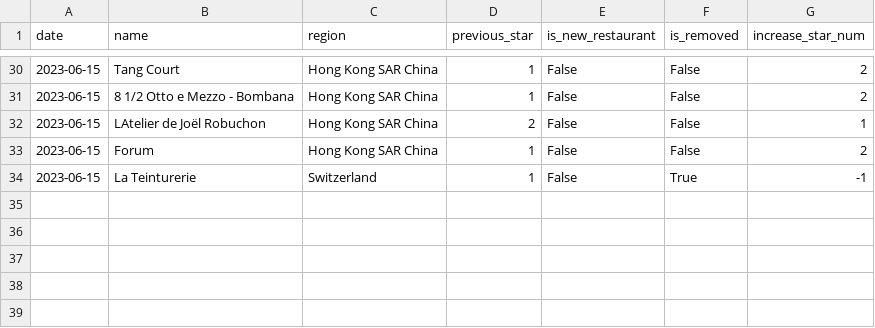
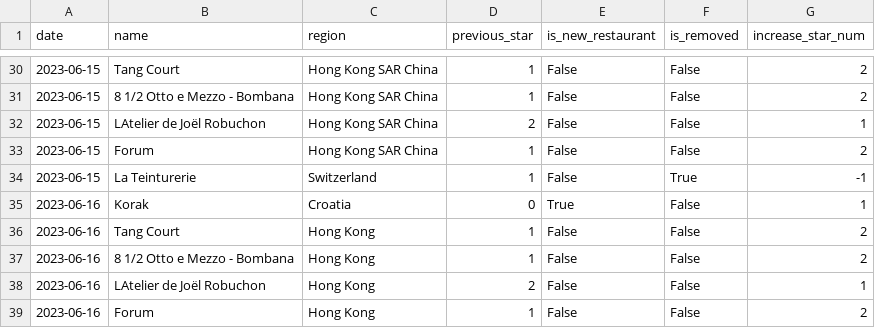
Before and after one commit to dunkevid/michelin-star-data, a CSV file: data/change_logs.csv, drawn as a sheet; only a part is shown, gaps mark what is left out; the diff names each change by its address in the sheet, - before the commit and + after, or states it on an @@ line.

```diff
--- a/data/change_logs.csv
+++ b/data/change_logs.csv
+row 35: 2023-06-16 | Korak | Croatia | 0 | True | False | 1
+row 36: 2023-06-16 | Tang Court | Hong Kong | 1 | False | False | 2
+row 37: 2023-06-16 | 8 1/2 Otto e Mezzo - Bombana | Hong Kong | 1 | False | False | 2
+row 38: 2023-06-16 | LAtelier de Joël Robuchon | Hong Kong | 2 | False | False | 1
+row 39: 2023-06-16 | Forum | Hong Kong | 1 | False | False | 2
```
Also changed, not shown: data/aggregator.csv.
